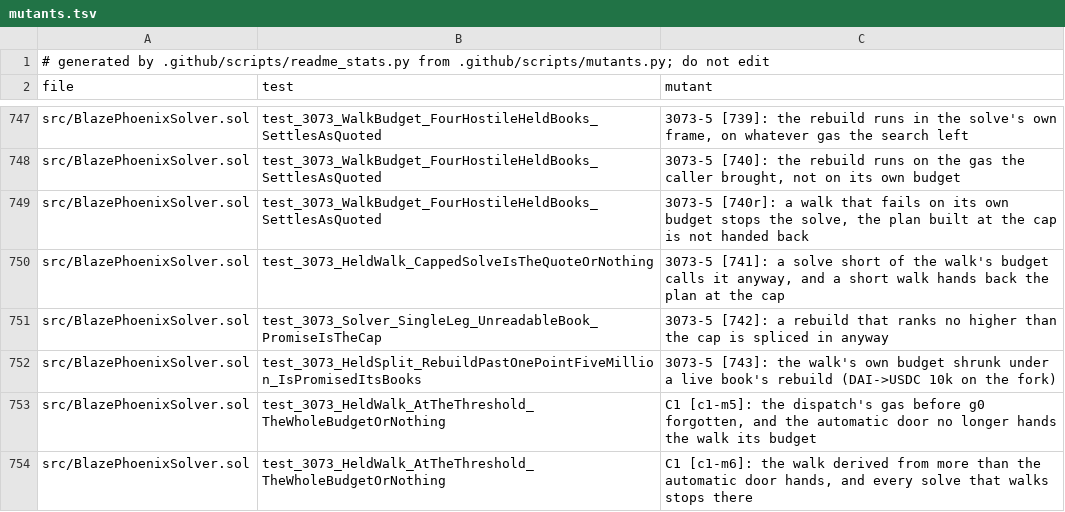
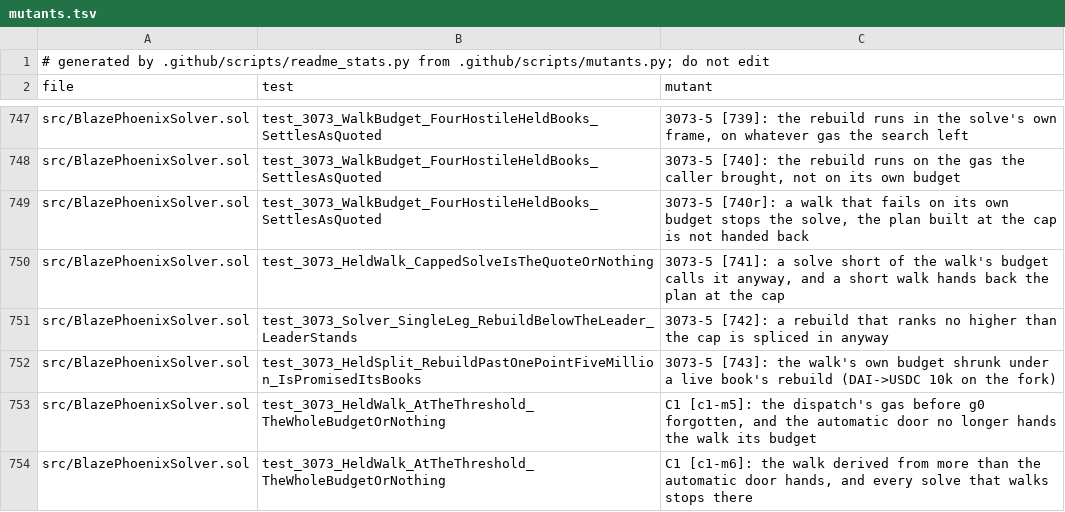
Before and after one commit to blazephoenixxyz-crypto/Blaze-Phoenix-Dex, a TSV file: docs/assurance/mutants.tsv, drawn as a sheet; only a part is shown, gaps mark what is left out.

```diff
--- a/docs/assurance/mutants.tsv
+++ b/docs/assurance/mutants.tsv
@@ -750,3 +750,3 @@ src/BlazePhoenixSolver.sol	test_3073_WalkBudget_FourHostileHeldBooks_SettlesAsQu
 src/BlazePhoenixSolver.sol	test_3073_HeldWalk_CappedSolveIsTheQuoteOrNothing	3073-5 [741]: a solve short of the walk's budget calls it anyway, and a short walk hands back the plan at the cap
-src/BlazePhoenixSolver.sol	test_3073_Solver_SingleLeg_UnreadableBook_PromiseIsTheCap	3073-5 [742]: a rebuild that ranks no higher than the cap is spliced in anyway
+src/BlazePhoenixSolver.sol	test_3073_Solver_SingleLeg_RebuildBelowTheLeader_LeaderStands	3073-5 [742]: a rebuild that ranks no higher than the cap is spliced in anyway
 src/BlazePhoenixSolver.sol	test_3073_HeldSplit_RebuildPastOnePointFiveMillion_IsPromisedItsBooks	3073-5 [743]: the walk's own budget shrunk under a live book's rebuild (DAI->USDC 10k on the fork)
```
Also changed, not shown: 5 other files.
